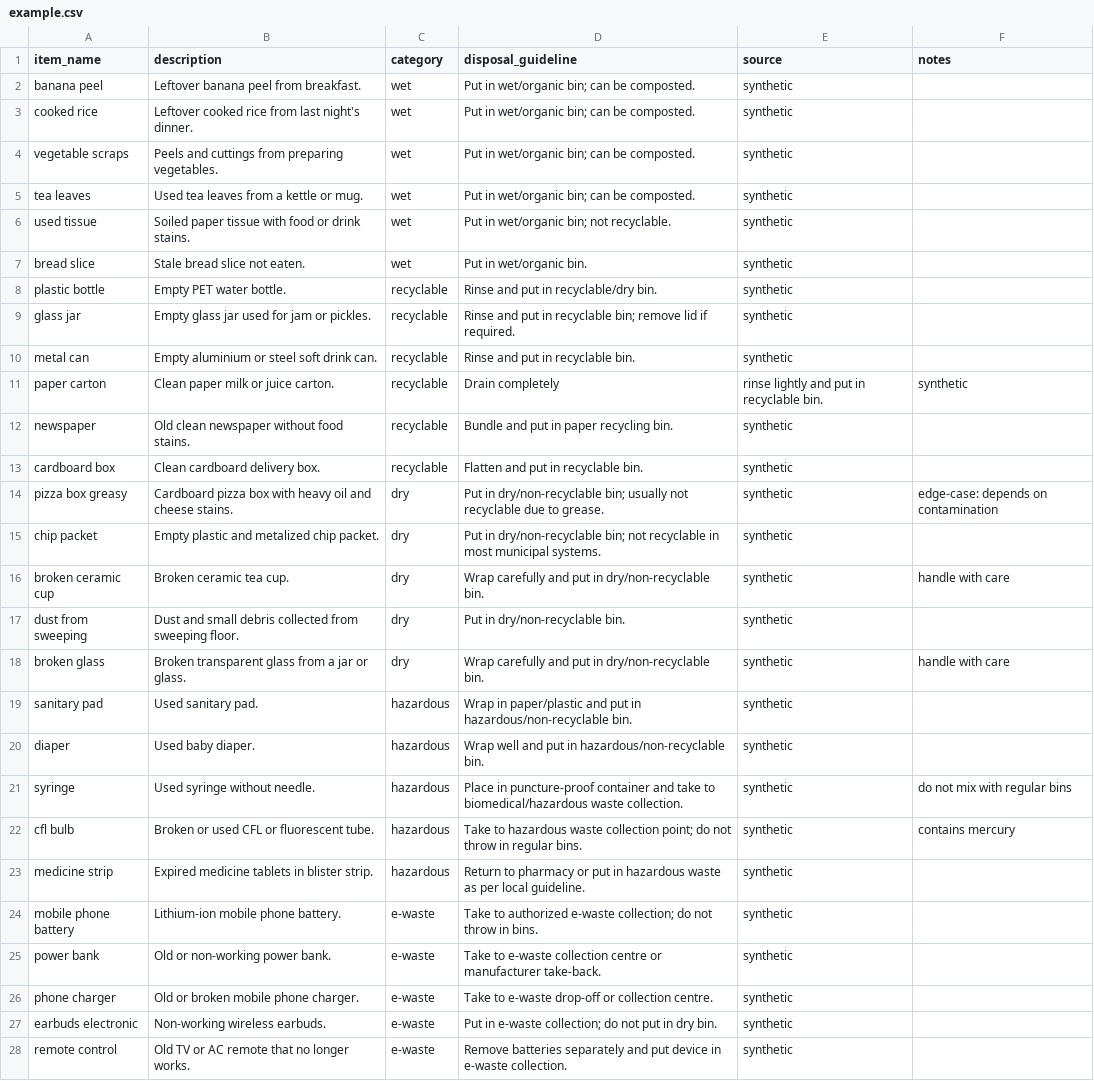
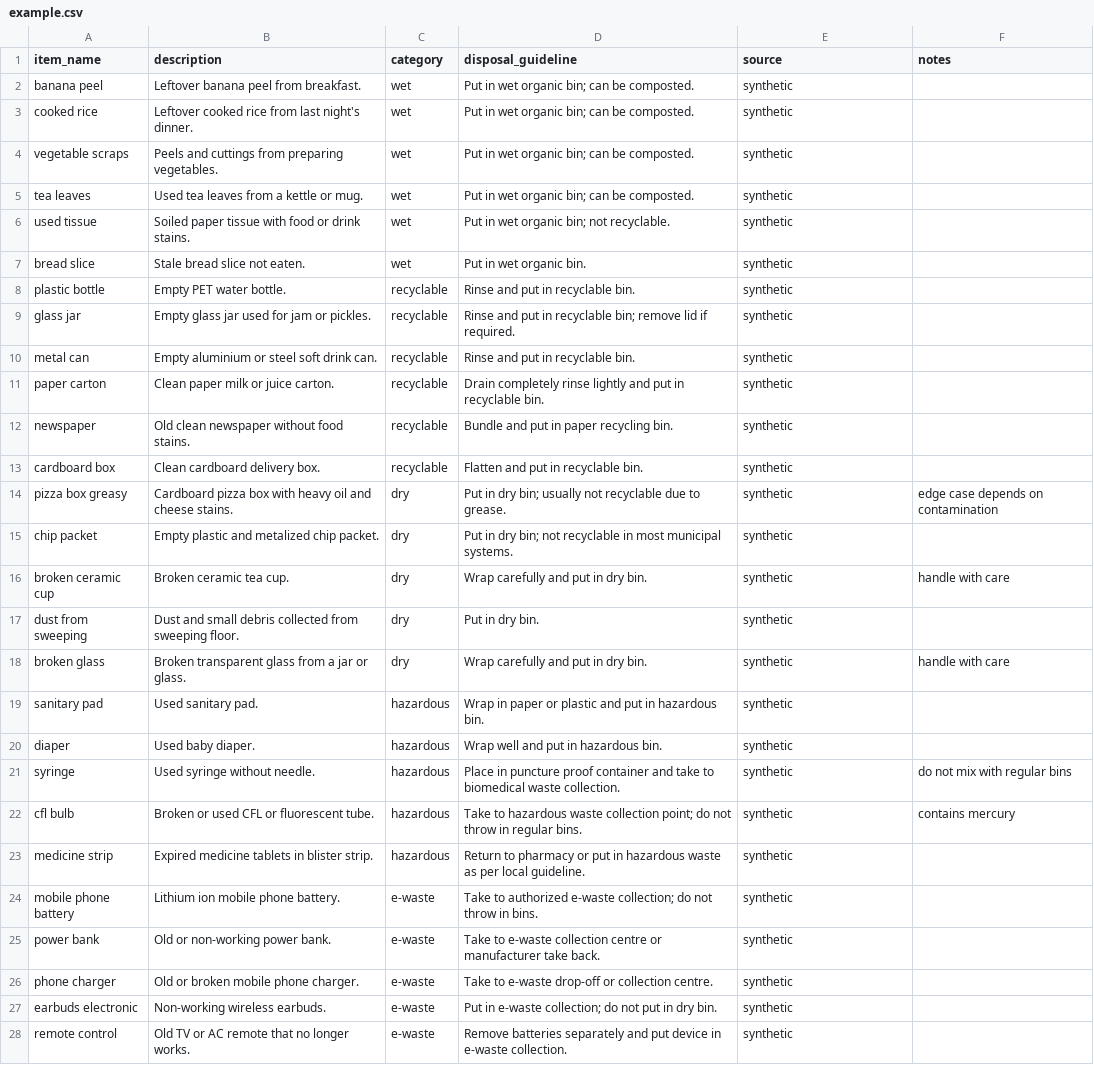
Before and after one commit to swaralikoge547-commits/waste-text-classifier, a CSV file: data/example.csv, drawn as a sheet; only a part is shown; the diff covers the shown part only.

Commit message:
Fix CSV formatting issues

```diff
--- a/data/example.csv
+++ b/data/example.csv
@@ -1,26 +1,26 @@
 item_name,description,category,disposal_guideline,source,notes
-banana peel,Leftover banana peel from breakfast.,wet,Put in wet/organic bin; can be composted.,synthetic,
-cooked rice,Leftover cooked rice from last night's dinner.,wet,Put in wet/organic bin; can be composted.,synthetic,
-vegetable scraps,Peels and cuttings from preparing vegetables.,wet,Put in wet/organic bin; can be composted.,synthetic,
-tea leaves,Used tea leaves from a kettle or mug.,wet,Put in wet/organic bin; can be composted.,synthetic,
-used tissue,Soiled paper tissue with food or drink stains.,wet,Put in wet/organic bin; not recyclable.,synthetic,
-bread slice,Stale bread slice not eaten.,wet,Put in wet/organic bin.,synthetic,
-plastic bottle,Empty PET water bottle.,recyclable,Rinse and put in recyclable/dry bin.,synthetic,
+banana peel,Leftover banana peel from breakfast.,wet,Put in wet organic bin; can be composted.,synthetic,
+cooked rice,Leftover cooked rice from last night's dinner.,wet,Put in wet organic bin; can be composted.,synthetic,
+vegetable scraps,Peels and cuttings from preparing vegetables.,wet,Put in wet organic bin; can be composted.,synthetic,
+tea leaves,Used tea leaves from a kettle or mug.,wet,Put in wet organic bin; can be composted.,synthetic,
+used tissue,Soiled paper tissue with food or drink stains.,wet,Put in wet organic bin; not recyclable.,synthetic,
+bread slice,Stale bread slice not eaten.,wet,Put in wet organic bin.,synthetic,
+plastic bottle,Empty PET water bottle.,recyclable,Rinse and put in recyclable bin.,synthetic,
 glass jar,Empty glass jar used for jam or pickles.,recyclable,Rinse and put in recyclable bin; remove lid if required.,synthetic,
 metal can,Empty aluminium or steel soft drink can.,recyclable,Rinse and put in recyclable bin.,synthetic,
-paper carton,Clean paper milk or juice carton.,recyclable,Drain completely, rinse lightly and put in recyclable bin.,synthetic,
+paper carton,Clean paper milk or juice carton.,recyclable,Drain completely rinse lightly and put in recyclable bin.,synthetic,
 newspaper,Old clean newspaper without food stains.,recyclable,Bundle and put in paper recycling bin.,synthetic,
 cardboard box,Clean cardboard delivery box.,recyclable,Flatten and put in recyclable bin.,synthetic,
-pizza box greasy,Cardboard pizza box with heavy oil and cheese stains.,dry,Put in dry/non-recyclable bin; usually not recyclable due to grease.,synthetic,edge-case: depends on contamination
-chip packet,Empty plastic and metalized chip packet.,dry,Put in dry/non-recyclable bin; not recyclable in most municipal systems.,synthetic,
-broken ceramic cup,Broken ceramic tea cup.,dry,Wrap carefully and put in dry/non-recyclable bin.,synthetic,handle with care
-dust from sweeping,Dust and small debris collected from sweeping floor.,dry,Put in dry/non-recyclable bin.,synthetic,
-broken glass,Broken transparent glass from a jar or glass.,dry,Wrap carefully and put in dry/non-recyclable bin.,synthetic,handle with care
-sanitary pad,Used sanitary pad.,hazardous,Wrap in paper/plastic and put in hazardous/non-recyclable bin.,synthetic,
-diaper,Used baby diaper.,hazardous,Wrap well and put in hazardous/non-recyclable bin.,synthetic,
-syringe,Used syringe without needle.,hazardous,Place in puncture-proof container and take to biomedical/hazardous waste collection.,synthetic,do not mix with regular bins
+pizza box greasy,Cardboard pizza box with heavy oil and cheese stains.,dry,Put in dry bin; usually not recyclable due to grease.,synthetic,edge case depends on contamination
+chip packet,Empty plastic and metalized chip packet.,dry,Put in dry bin; not recyclable in most municipal systems.,synthetic,
+broken ceramic cup,Broken ceramic tea cup.,dry,Wrap carefully and put in dry bin.,synthetic,handle with care
+dust from sweeping,Dust and small debris collected from sweeping floor.,dry,Put in dry bin.,synthetic,
+broken glass,Broken transparent glass from a jar or glass.,dry,Wrap carefully and put in dry bin.,synthetic,handle with care
+sanitary pad,Used sanitary pad.,hazardous,Wrap in paper or plastic and put in hazardous bin.,synthetic,
+diaper,Used baby diaper.,hazardous,Wrap well and put in hazardous bin.,synthetic,
+syringe,Used syringe without needle.,hazardous,Place in puncture proof container and take to biomedical waste collection.,synthetic,do not mix with regular bins
 cfl bulb,Broken or used CFL or fluorescent tube.,hazardous,Take to hazardous waste collection point; do not throw in regular bins.,synthetic,contains mercury
 medicine strip,Expired medicine tablets in blister strip.,hazardous,Return to pharmacy or put in hazardous waste as per local guideline.,synthetic,
-mobile phone battery,Lithium-ion mobile phone battery.,e-waste,Take to authorized e-waste collection; do not throw in bins.,synthetic,
-power bank,Old or non-working power bank.,e-waste,Take to e-waste collection centre or manufacturer take-back.,synthetic,
+mobile phone battery,Lithium ion mobile phone battery.,e-waste,Take to authorized e-waste collection; do not throw in bins.,synthetic,
+power bank,Old or non-working power bank.,e-waste,Take to e-waste collection centre or manufacturer take back.,synthetic,
 phone charger,Old or broken mobile phone charger.,e-waste,Take to e-waste drop-off or collection centre.,synthetic,
```
Also changed, not shown: 3 edited cells elsewhere in this file.
